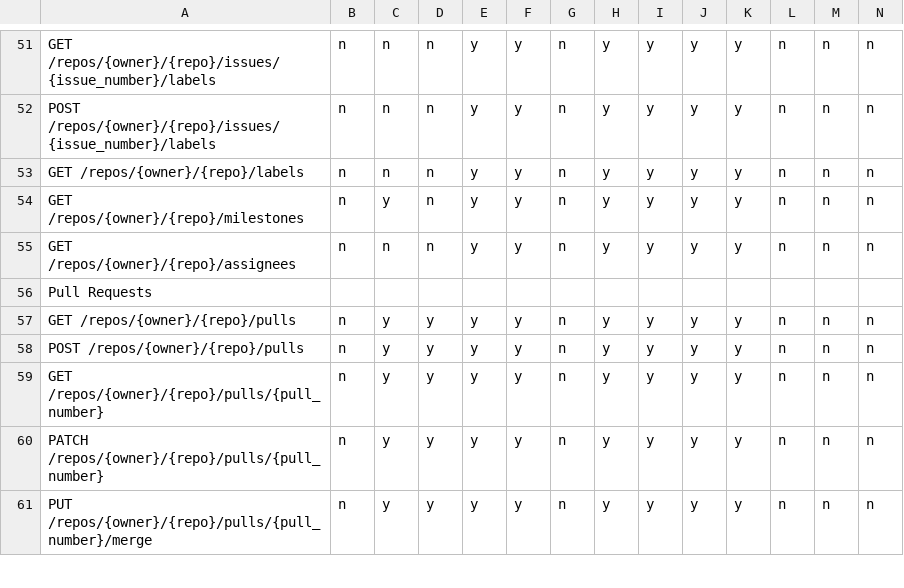
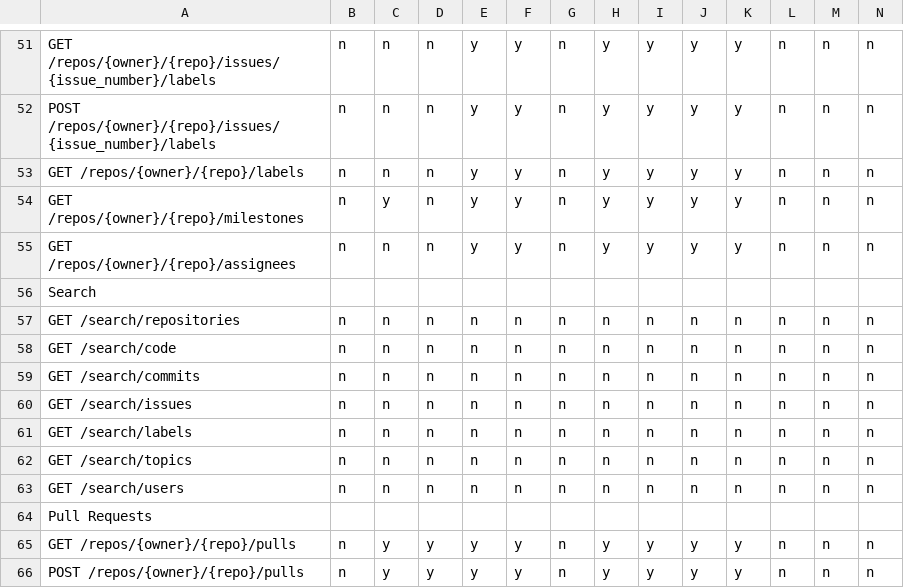
Before and after one commit to rhencke/confusio, a CSV file: site/compatibility.csv, drawn as a sheet; only a part is shown, gaps mark what is left out; the shorter side is filled out with more unchanged rows; rows hold the shown columns only; the diff names each change by its address in the sheet, - before the commit and + after, or states it on an @@ line.

Commit message:
Add search routes with empty default responses
Register GET /search/{repositories,code,commits,issues,labels,topics,users}
in the route table. The default handler returns:
  {"total_count":0,"incomplete_results":false,"items":[]}
for all backends until a native search implementation is added.

Add test/stub-search.hurl asserting the empty-result contract, and wire
it into every backend via symlinks. Add a Search section in
site/compatibility.csv with all providers initially marked n.

```diff
--- a/site/compatibility.csv
+++ b/site/compatibility.csv
+row 56: Search
+row 57: GET /search/repositories | n | n | n | n | n | n | n | n | n | n | n | n | n
+row 58: GET /search/code | n | n | n | n | n | n | n | n | n | n | n | n | n
+row 59: GET /search/commits | n | n | n | n | n | n | n | n | n | n | n | n | n
+row 60: GET /search/issues | n | n | n | n | n | n | n | n | n | n | n | n | n
+row 61: GET /search/labels | n | n | n | n | n | n | n | n | n | n | n | n | n
+row 62: GET /search/topics | n | n | n | n | n | n | n | n | n | n | n | n | n
+row 63: GET /search/users | n | n | n | n | n | n | n | n | n | n | n | n | n
```
Also changed, not shown: 23 other files.
